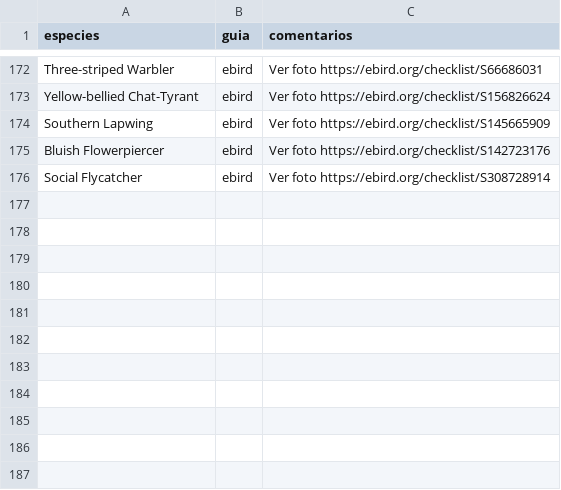
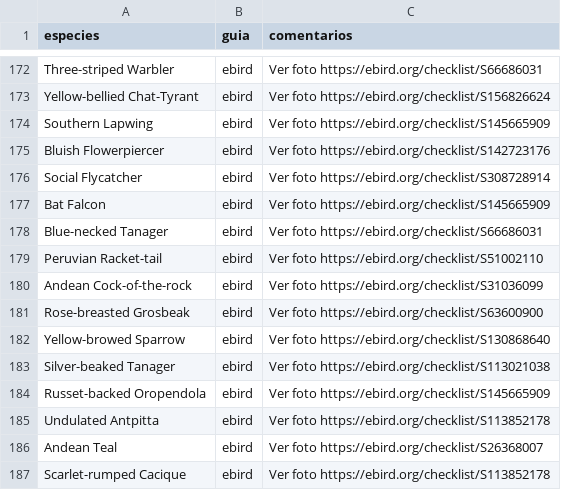
Before and after one commit to g-normand/napo_birding, a CSV file: files/guia_guango.csv, drawn as a sheet; only a part is shown, gaps mark what is left out; the diff names each change by its address in the sheet, - before the commit and + after, or states it on an @@ line.

```diff
--- a/files/guia_guango.csv
+++ b/files/guia_guango.csv
+row 177: Bat Falcon | ebird | Ver foto https://ebird.org/checklist/S145665909
+row 178: Blue-necked Tanager | ebird | Ver foto https://ebird.org/checklist/S66686031
+row 179: Peruvian Racket-tail | ebird | Ver foto https://ebird.org/checklist/S51002110
+row 180: Andean Cock-of-the-rock | ebird | Ver foto https://ebird.org/checklist/S31036099
+row 181: Rose-breasted Grosbeak | ebird | Ver foto https://ebird.org/checklist/S63600900
+row 182: Yellow-browed Sparrow | ebird | Ver foto https://ebird.org/checklist/S130868640
+row 183: Silver-beaked Tanager | ebird | Ver foto https://ebird.org/checklist/S113021038
+row 184: Russet-backed Oropendola | ebird | Ver foto https://ebird.org/checklist/S145665909
+row 185: Undulated Antpitta | ebird | Ver foto https://ebird.org/checklist/S113852178
+row 186: Andean Teal | ebird | Ver foto https://ebird.org/checklist/S26368007
+row 187: Scarlet-rumped Cacique | ebird | Ver foto https://ebird.org/checklist/S113852178
```
Also changed, not shown: 7 other files.
